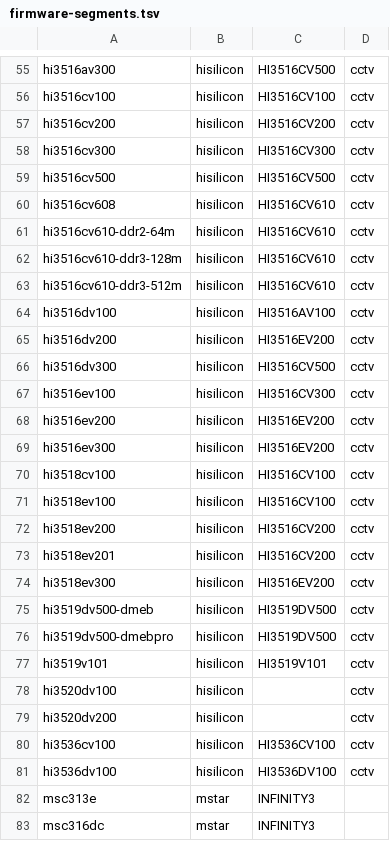
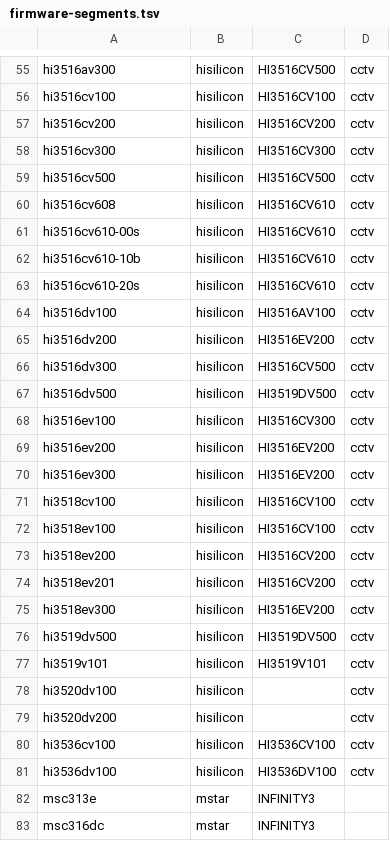
Before and after one commit to OpenIPC/website, a TSV file: deploy/firmware-segments.tsv, drawn as a sheet; only a part is shown, gaps mark what is left out.

Commit message:
Catalogue: HI3519DV500 and HI3516DV500 are one entry each; HI3516CV610 is -10B, -20S and -00S (#633)
* Catalogue: HI3519DV500 and HI3516DV500 are one entry each; HI3516CV610 is -10B, -20S and -00S

#486 filed HiSilicon's parts under names nobody else uses. HI3519DV500 was
two entries named after HiSilicon's demo boards, HI3519DV500-DMEB and
-DMEBPRO, each installing that board's signed boot image: a demo board's
DDR set-up, not a camera's. HI3516CV610's variants were named after their
memory (-DDR2-64M, -DDR3-128M, -DDR3-512M) where HiSilicon calls them
10B, 20S and 00S, as their boot images already do.

- HI3519DV500 is one entry, and HI3516DV500 is beside it: firmware's
  hi3519dv500 build serves both (BR2_OPENIPC_SOC_ALIASES="hi3516dv500").
  Neither names a bootloader, so each page lists the firmware and offers no
  installation steps or full image (firmware_only). The NOR layout fields
  (0xC0000, a 6 MiB kernel read) stay as facts of the part.
- HI3516CV610-10B, -20S and -00S, with the same bootloaders and documents.
- A catalogue entry lists the slugs it was published under (`formerly`).
  The wizard document and the full-image download answer an old slug with
  a 301 to the new one, query kept; the route map does the five pages.
- Boards: the shorthand that mapped -10B onto -DDR2-64M goes. Migration
  059 moves the board on an old slug (Ruision H4SP) and gives the 22
  boards whose source names Hi3519DV500 or Hi3516DV500 their SoC, which
  they lacked while the catalogue had neither.
- The split-image tests keep the 0xC0000 case on HI3519DV500 with the
  DMEB boot image, made in the test; a new test pins the DV500 pages as
  firmware only.
- Regenerated: catalogue export, sitemap golden, firmware segments, the
  availability and board references, the wizard golden (five slugs out,
  five in, no other SoC's document changed). Download history keeps the
  names its rows were counted under.

* Catalogue: a renamed SoC's old page and wizard document keep their query

From review on #633: a SoC page's query is a shared wizard result, and the
redirects from a former slug dropped it. The route map's targets carry
$is_args$args, as /fpv's and /home's do, and the wizard document's
redirect keeps the query as the download's does. check-config.sh and the
wizard test follow both with a query.

* Wizard test: gofmt

```diff
--- a/deploy/firmware-segments.tsv
+++ b/deploy/firmware-segments.tsv
@@ -60,5 +60,5 @@ hi3516cv500	hisilicon	HI3516CV500	cctv
 hi3516cv608	hisilicon	HI3516CV610	cctv
-hi3516cv610-ddr2-64m	hisilicon	HI3516CV610	cctv
-hi3516cv610-ddr3-128m	hisilicon	HI3516CV610	cctv
-hi3516cv610-ddr3-512m	hisilicon	HI3516CV610	cctv
+hi3516cv610-00s	hisilicon	HI3516CV610	cctv
+hi3516cv610-10b	hisilicon	HI3516CV610	cctv
+hi3516cv610-20s	hisilicon	HI3516CV610	cctv
 hi3516dv100	hisilicon	HI3516AV100	cctv
@@ -66,2 +66,3 @@ hi3516dv200	hisilicon	HI3516EV200	cctv
 hi3516dv300	hisilicon	HI3516CV500	cctv
+hi3516dv500	hisilicon	HI3519DV500	cctv
 hi3516ev100	hisilicon	HI3516CV300	cctv
@@ -74,4 +75,3 @@ hi3518ev201	hisilicon	HI3516CV200	cctv
 hi3518ev300	hisilicon	HI3516EV200	cctv
-hi3519dv500-dmeb	hisilicon	HI3519DV500	cctv
-hi3519dv500-dmebpro	hisilicon	HI3519DV500	cctv
+hi3519dv500	hisilicon	HI3519DV500	cctv
 hi3519v101	hisilicon	HI3519V101	cctv
```
Also changed, not shown: 19 other files.
